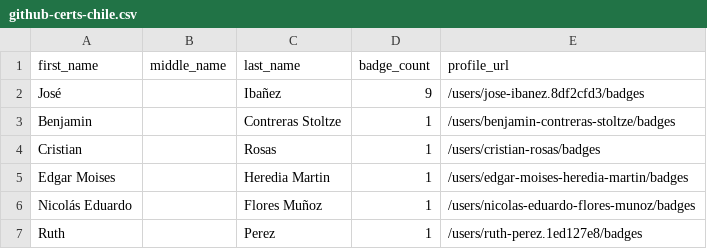
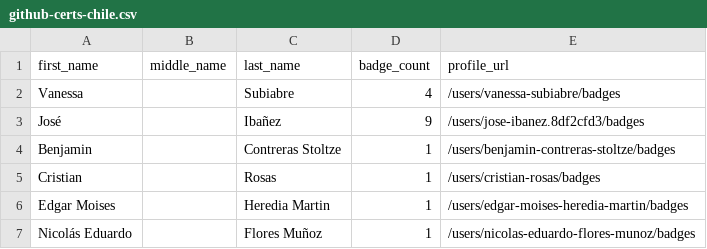
Before and after one commit to andrediasbr/github-certification-ranking, a CSV file: datasource/github-certs-chile.csv, drawn as a sheet; only a part is shown; the shorter side is filled out with more unchanged rows.

```diff
--- a/datasource/github-certs-chile.csv
+++ b/datasource/github-certs-chile.csv
@@ -1,2 +1,3 @@
 first_name,middle_name,last_name,badge_count,profile_url
+Vanessa,,Subiabre,4,/users/vanessa-subiabre/badges
 José,,Ibañez,9,/users/jose-ibanez.8df2cfd3/badges
```
Also changed, not shown: datasource/github-certs-brazil.csv, datasource/github-certs-india.csv, 11 other files.
